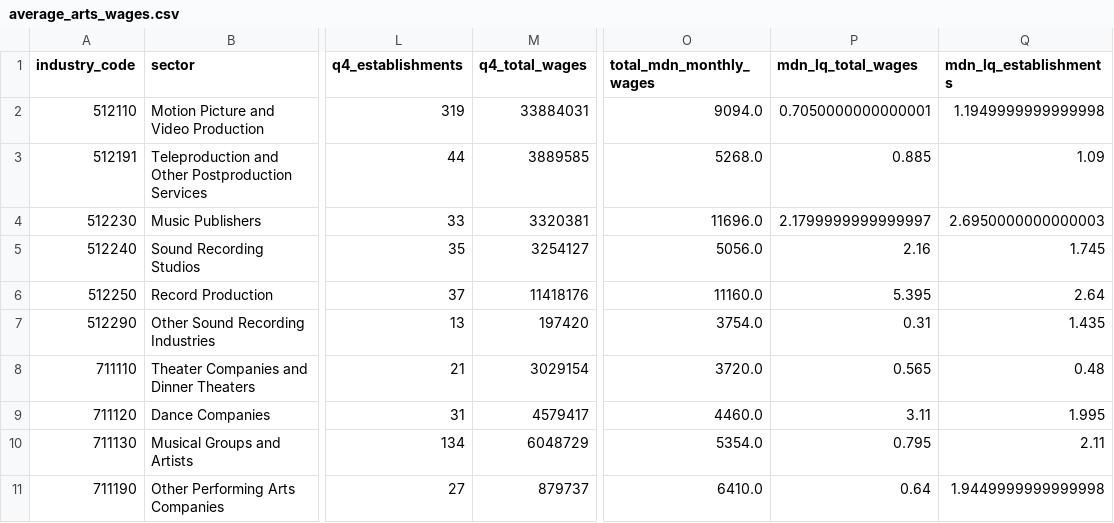
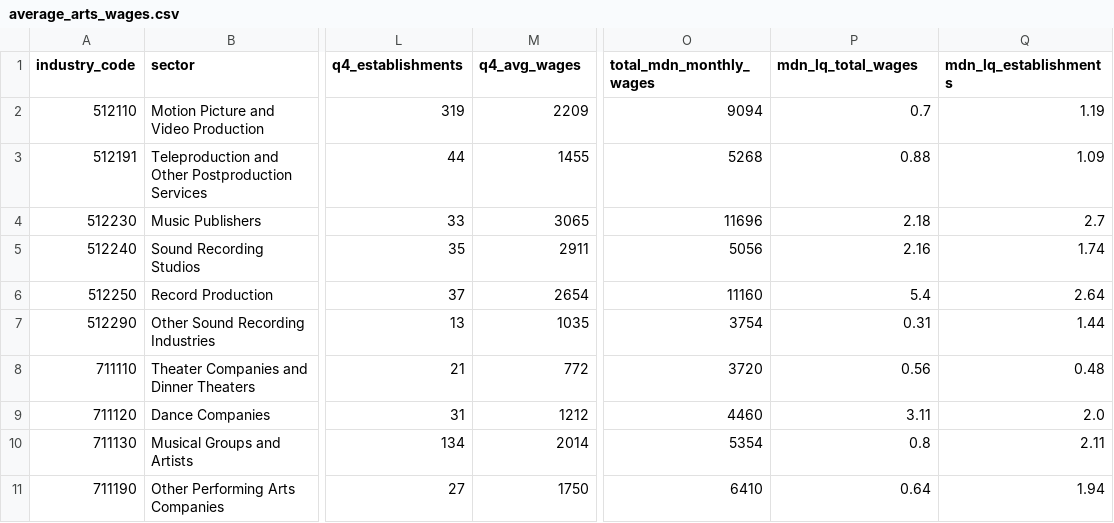
Before and after one commit to mwilfer8888/housing-affordability-miami-artists, a CSV file: average_arts_wages.csv, drawn as a sheet; only a part is shown, gaps mark what is left out; the diff covers the shown part only; the diff names each change by its address in the sheet, - before the commit and + after, or states it on an @@ line.

Commit message:
fixed columns and redid csv

```diff
--- a/average_arts_wages.csv
+++ b/average_arts_wages.csv
-M1: q4_total_wages
+M1: q4_avg_wages
-M2 (q4_avg_wages): 33884031
+M2 (q4_avg_wages): 2209
-O2 (total_mdn_monthly_wages): 9094.0
+O2 (total_mdn_monthly_wages): 9094
-P2 (mdn_lq_total_wages): 0.7050000000000001
+P2 (mdn_lq_total_wages): 0.7
-Q2 (mdn_lq_establishments): 1.1949999999999998
+Q2 (mdn_lq_establishments): 1.19
-M3 (q4_avg_wages): 3889585
+M3 (q4_avg_wages): 1455
-O3 (total_mdn_monthly_wages): 5268.0
+O3 (total_mdn_monthly_wages): 5268
-P3 (mdn_lq_total_wages): 0.885
+P3 (mdn_lq_total_wages): 0.88
-M4 (q4_avg_wages): 3320381
+M4 (q4_avg_wages): 3065
-O4 (total_mdn_monthly_wages): 11696.0
+O4 (total_mdn_monthly_wages): 11696
-P4 (mdn_lq_total_wages): 2.1799999999999997
+P4 (mdn_lq_total_wages): 2.18
-Q4 (mdn_lq_establishments): 2.6950000000000003
+Q4 (mdn_lq_establishments): 2.7
-M5 (q4_avg_wages): 3254127
+M5 (q4_avg_wages): 2911
-O5 (total_mdn_monthly_wages): 5056.0
+O5 (total_mdn_monthly_wages): 5056
-Q5 (mdn_lq_establishments): 1.745
+Q5 (mdn_lq_establishments): 1.74
-M6 (q4_avg_wages): 11418176
+M6 (q4_avg_wages): 2654
-O6 (total_mdn_monthly_wages): 11160.0
+O6 (total_mdn_monthly_wages): 11160
-P6 (mdn_lq_total_wages): 5.395
+P6 (mdn_lq_total_wages): 5.4
-M7 (q4_avg_wages): 197420
+M7 (q4_avg_wages): 1035
-O7 (total_mdn_monthly_wages): 3754.0
+O7 (total_mdn_monthly_wages): 3754
-Q7 (mdn_lq_establishments): 1.435
+Q7 (mdn_lq_establishments): 1.44
-M8 (q4_avg_wages): 3029154
+M8 (q4_avg_wages): 772
-O8 (total_mdn_monthly_wages): 3720.0
+O8 (total_mdn_monthly_wages): 3720
-P8 (mdn_lq_total_wages): 0.565
+P8 (mdn_lq_total_wages): 0.56
-M9 (q4_avg_wages): 4579417
+M9 (q4_avg_wages): 1212
-O9 (total_mdn_monthly_wages): 4460.0
+O9 (total_mdn_monthly_wages): 4460
-Q9 (mdn_lq_establishments): 1.995
+Q9 (mdn_lq_establishments): 2.0
-M10 (q4_avg_wages): 6048729
+M10 (q4_avg_wages): 2014
-O10 (total_mdn_monthly_wages): 5354.0
+O10 (total_mdn_monthly_wages): 5354
-P10 (mdn_lq_total_wages): 0.795
+P10 (mdn_lq_total_wages): 0.8
-M11 (q4_avg_wages): 879737
+M11 (q4_avg_wages): 1750
-O11 (total_mdn_monthly_wages): 6410.0
+O11 (total_mdn_monthly_wages): 6410
-Q11 (mdn_lq_establishments): 1.9449999999999998
+Q11 (mdn_lq_establishments): 1.94
```
Also changed, not shown: 12 edited cells elsewhere in this file, 1 other file.
